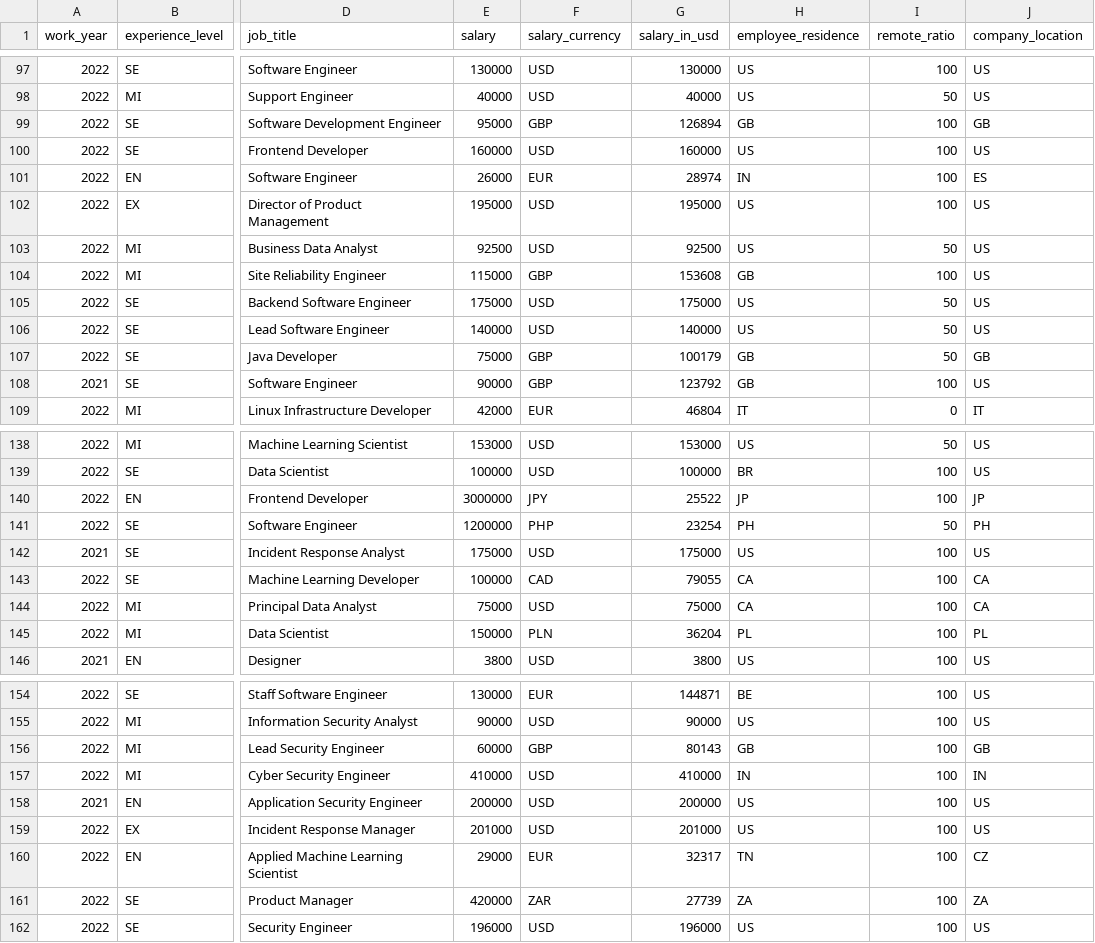
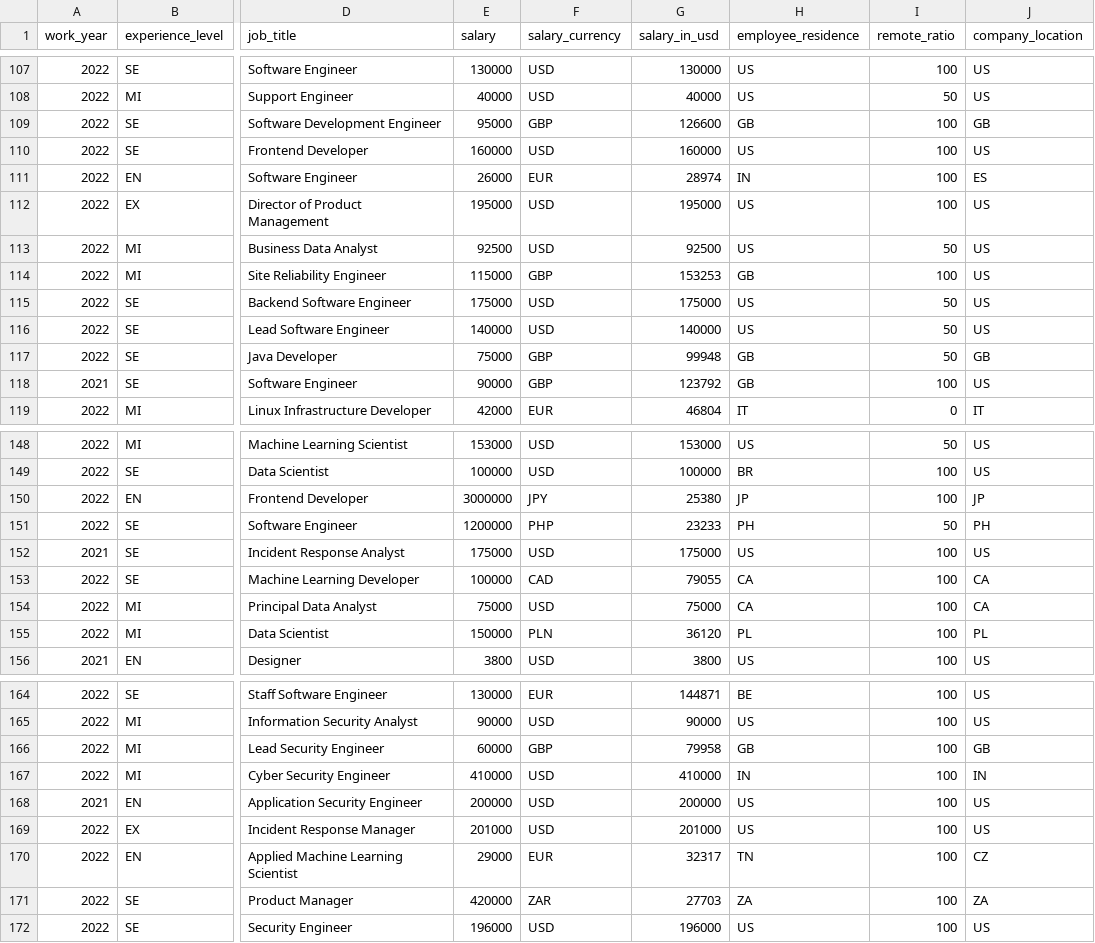
Before and after one commit to foorilla/freshremote-work-salaries, a CSV file: salaries.csv, drawn as a sheet; only a part is shown, gaps mark what is left out; addresses are those after the commit; the diff covers the shown part only; the diff names each change by its address in the sheet, - before the commit and + after, or states it on an @@ line.

```diff
--- a/salaries.csv
+++ b/salaries.csv
-G109 (salary_in_usd): 126894
+G109 (salary_in_usd): 126600
-G114 (salary_in_usd): 153608
+G114 (salary_in_usd): 153253
-G117 (salary_in_usd): 100179
+G117 (salary_in_usd): 99948
-G150 (salary_in_usd): 25522
+G150 (salary_in_usd): 25380
-G151 (salary_in_usd): 23254
+G151 (salary_in_usd): 23233
-G155 (salary_in_usd): 36204
+G155 (salary_in_usd): 36120
-G166 (salary_in_usd): 80143
+G166 (salary_in_usd): 79958
-G171 (salary_in_usd): 27739
+G171 (salary_in_usd): 27703
```
Also changed, not shown: 10 added rows and 11 edited cells elsewhere in this file, 1 other file.
